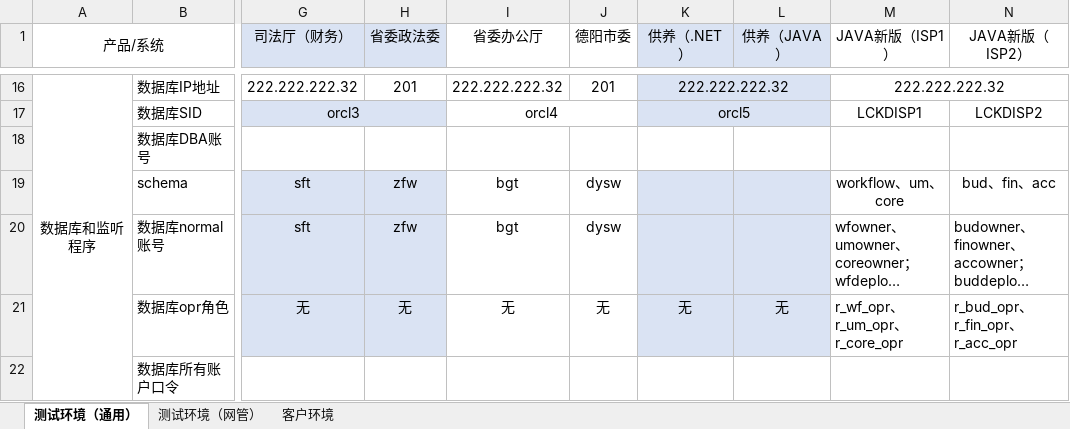
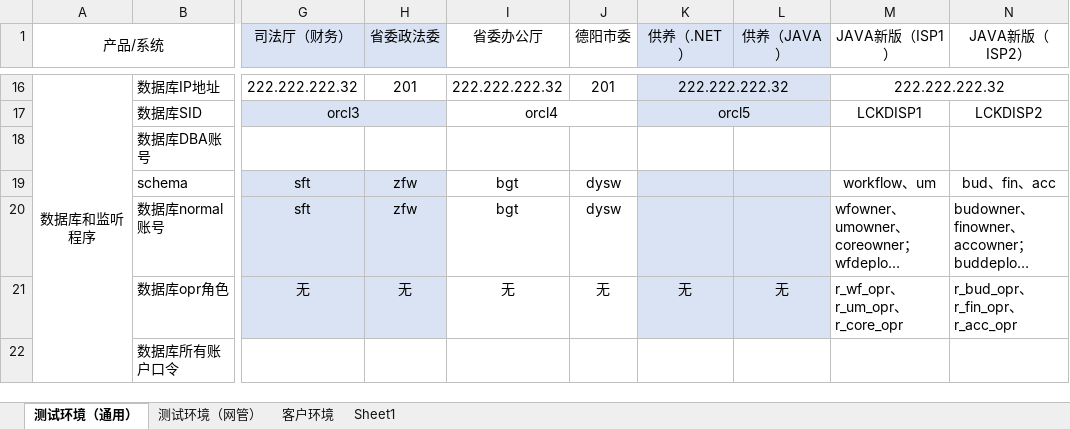
Before and after one commit to zongyuanL/Doc_LCKD_Equipment, an Excel workbook: 基础参数表-至20171122.xlsx, sheet 测试环境（通用）, drawn as a sheet; only a part is shown, gaps mark what is left out; long unchanged cells end in …; values as stored, in another font and other column widths than the file's, no borders; the diff names each change by its address in the sheet, - before the commit and + after, or states it on an @@ line.

```diff
--- a/基础参数表-至20171122.xlsx (sheet 测试环境（通用）)
+++ b/基础参数表-至20171122.xlsx (sheet 测试环境（通用）)
+sheet tab: Sheet1
-M19 (JAVA新版（ISP1）): workflow、um、core
+M19 (JAVA新版（ISP1）): workflow、um
```
Also changed, not shown: 6 other files.
